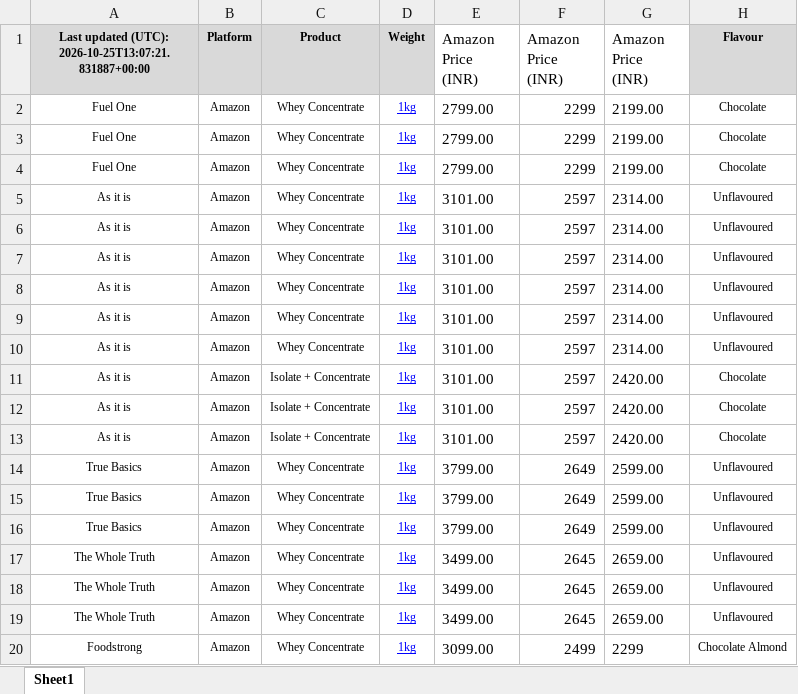
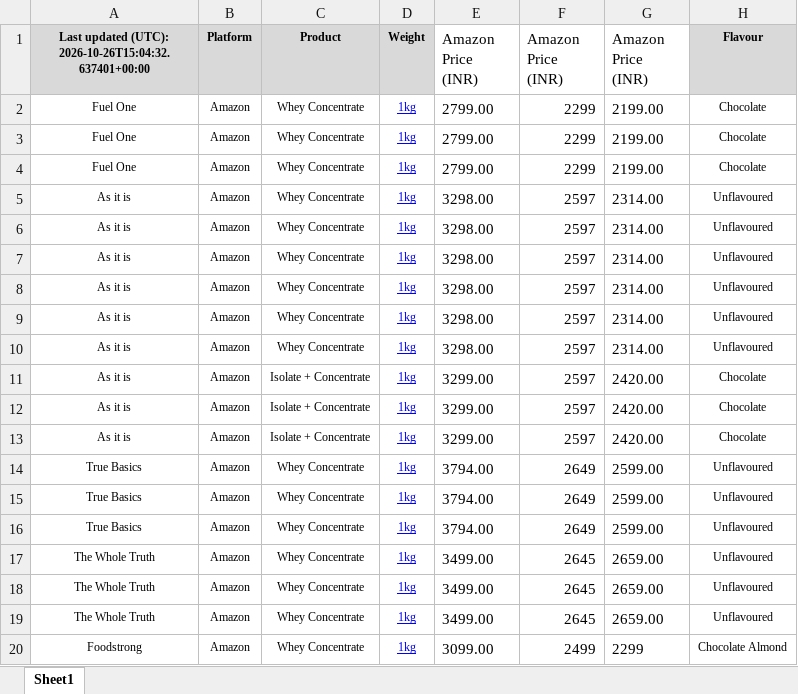
Before and after one commit to ankur2610/Amazon, an Excel workbook: data/output/price_output.xlsx, sheet Sheet1, drawn as a sheet; only a part is shown; values as stored, in another font and other column widths than the file's, no borders; the diff names each change by its address in the sheet, - before the commit and + after, or states it on an @@ line.

```diff
--- a/data/output/price_output.xlsx (sheet Sheet1)
+++ b/data/output/price_output.xlsx (sheet Sheet1)
-A1: …updated (UTC): 2026-10-25T13:07:21.831887+00:00
+A1: …updated (UTC): 2026-10-26T15:04:32.637401+00:00
-E5:E10 (Amazon Price (INR)): 3101.00
+E5:E10 (Amazon Price (INR)): 3298.00
-E11:E13 (Amazon Price (INR)): 3101.00
+E11:E13 (Amazon Price (INR)): 3299.00
-E14:E16 (Amazon Price (INR)): 3799.00
+E14:E16 (Amazon Price (INR)): 3794.00
```
